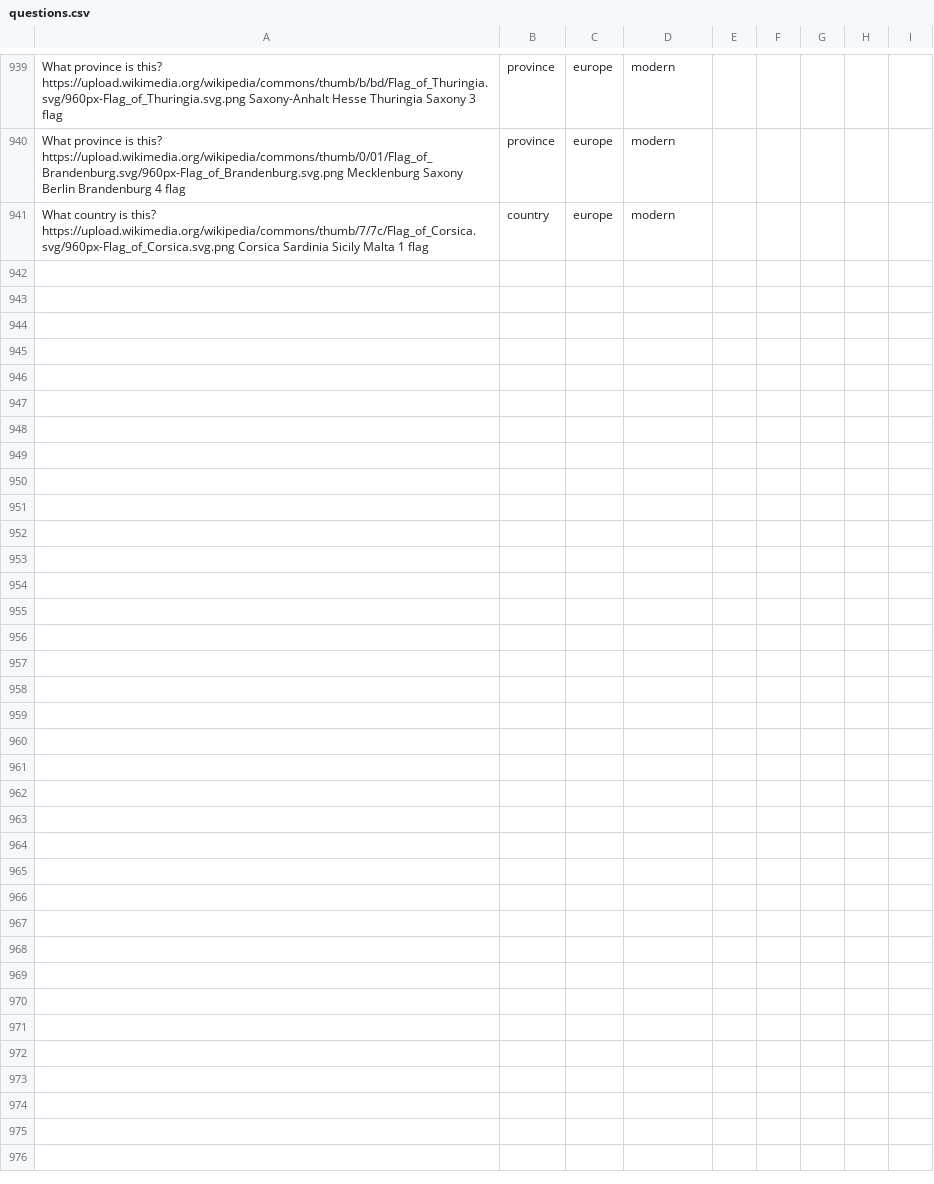
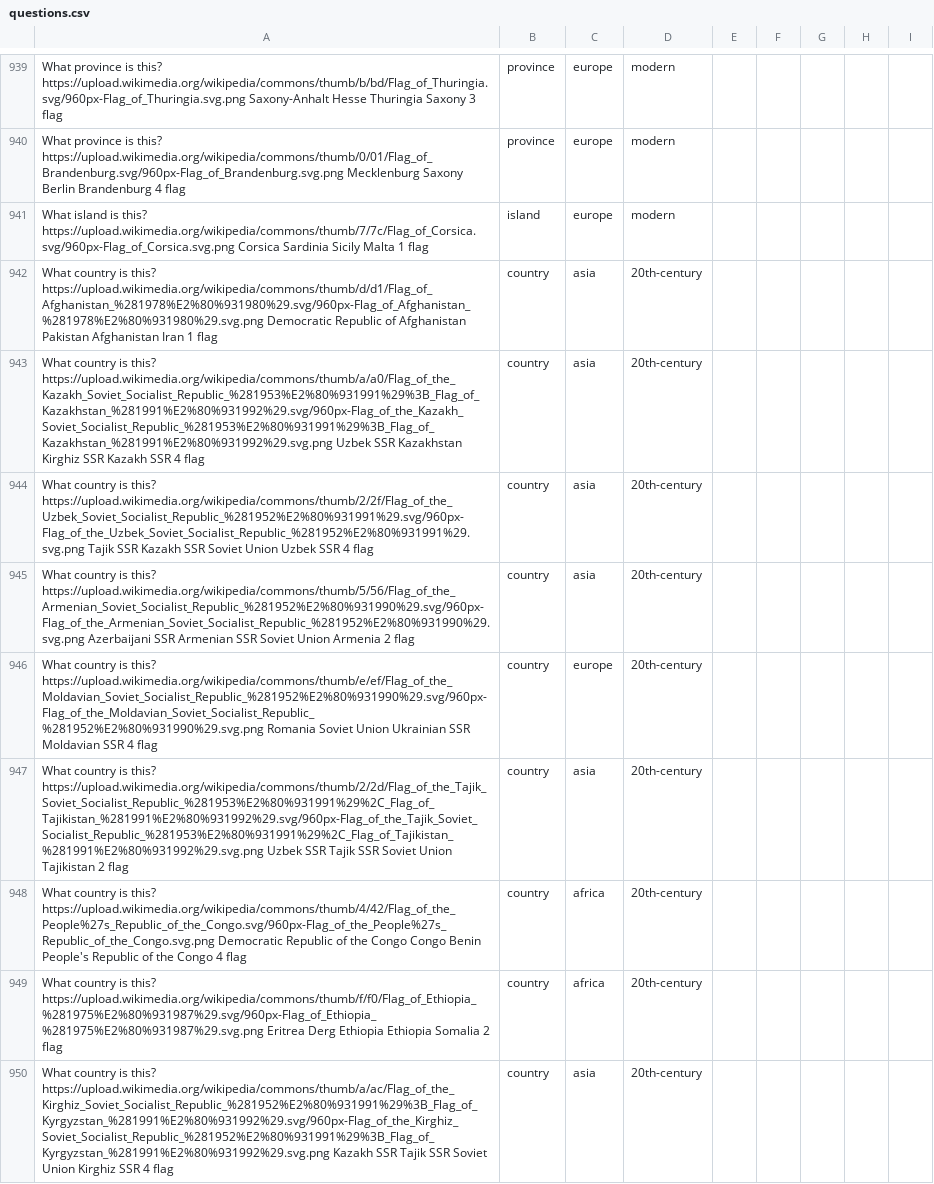
Before and after one commit to Nate-Cockroft/flag-quiz, a CSV file: questions.csv, drawn as a sheet; only a part is shown, gaps mark what is left out; the diff covers the shown part only.

Commit message:
Fix mis-tagged regions showing up in country filter (islands, provinces, cities)

```diff
--- a/questions.csv
+++ b/questions.csv
@@ -940,2 +940,11 @@ What province is this?	https://upload.wikimedia.org/wikipedia/commons/thumb/b/bd
 What province is this?	https://upload.wikimedia.org/wikipedia/commons/thumb/0/01/Flag_of_Brandenburg.svg/960px-Flag_of_Brandenburg.svg.png	Mecklenburg	Saxony	Berlin	Brandenburg	4	flag,province,europe,modern
-What country is this?	https://upload.wikimedia.org/wikipedia/commons/thumb/7/7c/Flag_of_Corsica.svg/960px-Flag_of_Corsica.svg.png	Corsica	Sardinia	Sicily	Malta	1	flag,country,europe,modern
+What island is this?	https://upload.wikimedia.org/wikipedia/commons/thumb/7/7c/Flag_of_Corsica.svg/960px-Flag_of_Corsica.svg.png	Corsica	Sardinia	Sicily	Malta	1	flag,island,europe,modern
+What country is this?	https://upload.wikimedia.org/wikipedia/commons/thumb/d/d1/Flag_of_Afghanistan_%281978%E2%80%931980%29.svg/960px-Flag_of_Afghanistan_%281978%E2%80%931980%29.svg.png	Democratic Republic of Afghanistan	Pakistan	Afghanistan	Iran	1	flag,country,asia,20th-century
+What country is this?	https://upload.wikimedia.org/wikipedia/commons/thumb/a/a0/Flag_of_the_Kazakh_Soviet_Socialist_Republic_%281953%E2%80%931991%29%3B_Flag_of_Kazakhstan_%281991%E2%80%931992%29.svg/960px-Flag_of_the_Kazakh_Soviet_Socialist_Republic_%281953%E2%80%931991%29%3B_Flag_of_Kazakhstan_%281991%E2%80%931992%29.svg.png	Uzbek SSR	Kazakhstan	Kirghiz SSR	Kazakh SSR	4	flag,country,asia,20th-century
+What country is this?	https://upload.wikimedia.org/wikipedia/commons/thumb/2/2f/Flag_of_the_Uzbek_Soviet_Socialist_Republic_%281952%E2%80%931991%29.svg/960px-Flag_of_the_Uzbek_Soviet_Socialist_Republic_%281952%E2%80%931991%29.svg.png	Tajik SSR	Kazakh SSR	Soviet Union	Uzbek SSR	4	flag,country,asia,20th-century
+What country is this?	https://upload.wikimedia.org/wikipedia/commons/thumb/5/56/Flag_of_the_Armenian_Soviet_Socialist_Republic_%281952%E2%80%931990%29.svg/960px-Flag_of_the_Armenian_Soviet_Socialist_Republic_%281952%E2%80%931990%29.svg.png	Azerbaijani SSR	Armenian SSR	Soviet Union	Armenia	2	flag,country,asia,20th-century
+What country is this?	https://upload.wikimedia.org/wikipedia/commons/thumb/e/ef/Flag_of_the_Moldavian_Soviet_Socialist_Republic_%281952%E2%80%931990%29.svg/960px-Flag_of_the_Moldavian_Soviet_Socialist_Republic_%281952%E2%80%931990%29.svg.png	Romania	Soviet Union	Ukrainian SSR	Moldavian SSR	4	flag,country,europe,20th-century
+What country is this?	https://upload.wikimedia.org/wikipedia/commons/thumb/2/2d/Flag_of_the_Tajik_Soviet_Socialist_Republic_%281953%E2%80%931991%29%2C_Flag_of_Tajikistan_%281991%E2%80%931992%29.svg/960px-Flag_of_the_Tajik_Soviet_Socialist_Republic_%281953%E2%80%931991%29%2C_Flag_of_Tajikistan_%281991%E2%80%931992%29.svg.png	Uzbek SSR	Tajik SSR	Soviet Union	Tajikistan	2	flag,country,asia,20th-century
+What country is this?	https://upload.wikimedia.org/wikipedia/commons/thumb/4/42/Flag_of_the_People%27s_Republic_of_the_Congo.svg/960px-Flag_of_the_People%27s_Republic_of_the_Congo.svg.png	Democratic Republic of the Congo	Congo	Benin	People's Republic of the Congo	4	flag,country,africa,20th-century
+What country is this?	https://upload.wikimedia.org/wikipedia/commons/thumb/f/f0/Flag_of_Ethiopia_%281975%E2%80%931987%29.svg/960px-Flag_of_Ethiopia_%281975%E2%80%931987%29.svg.png	Eritrea	Derg Ethiopia	Ethiopia	Somalia	2	flag,country,africa,20th-century
+What country is this?	https://upload.wikimedia.org/wikipedia/commons/thumb/a/ac/Flag_of_the_Kirghiz_Soviet_Socialist_Republic_%281952%E2%80%931991%29%3B_Flag_of_Kyrgyzstan_%281991%E2%80%931992%29.svg/960px-Flag_of_the_Kirghiz_Soviet_Socialist_Republic_%281952%E2%80%931991%29%3B_Flag_of_Kyrgyzstan_%281991%E2%80%931992%29.svg.png	Kazakh SSR	Tajik SSR	Soviet Union	Kirghiz SSR	4	flag,country,asia,20th-century
```
Also changed, not shown: 9 added rows and 60 edited cells elsewhere in this file.
